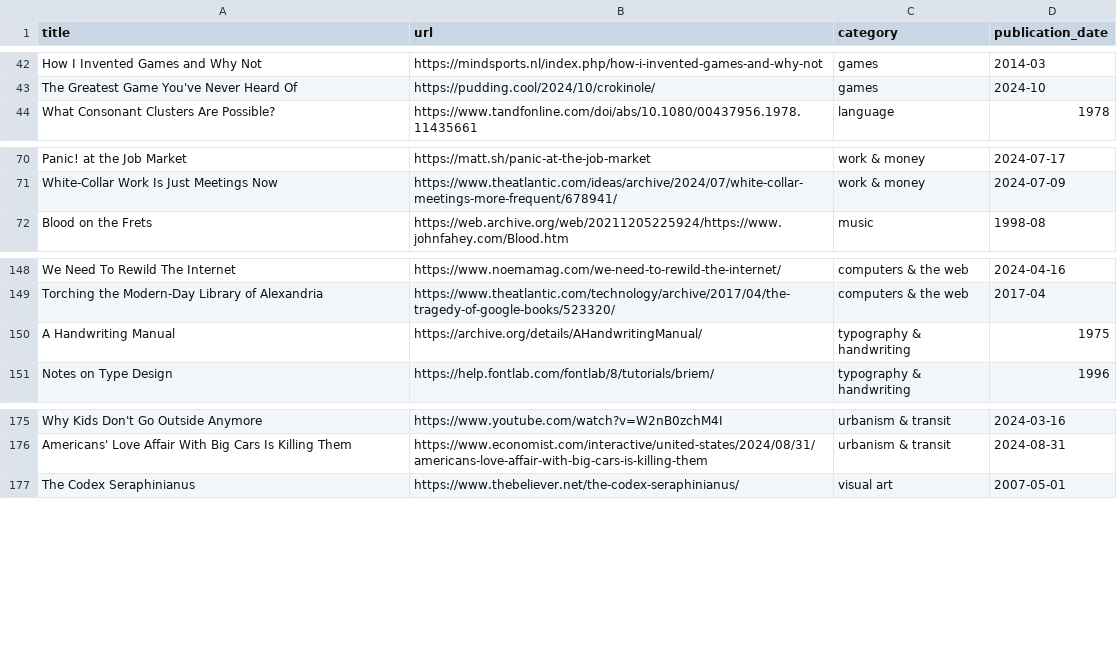
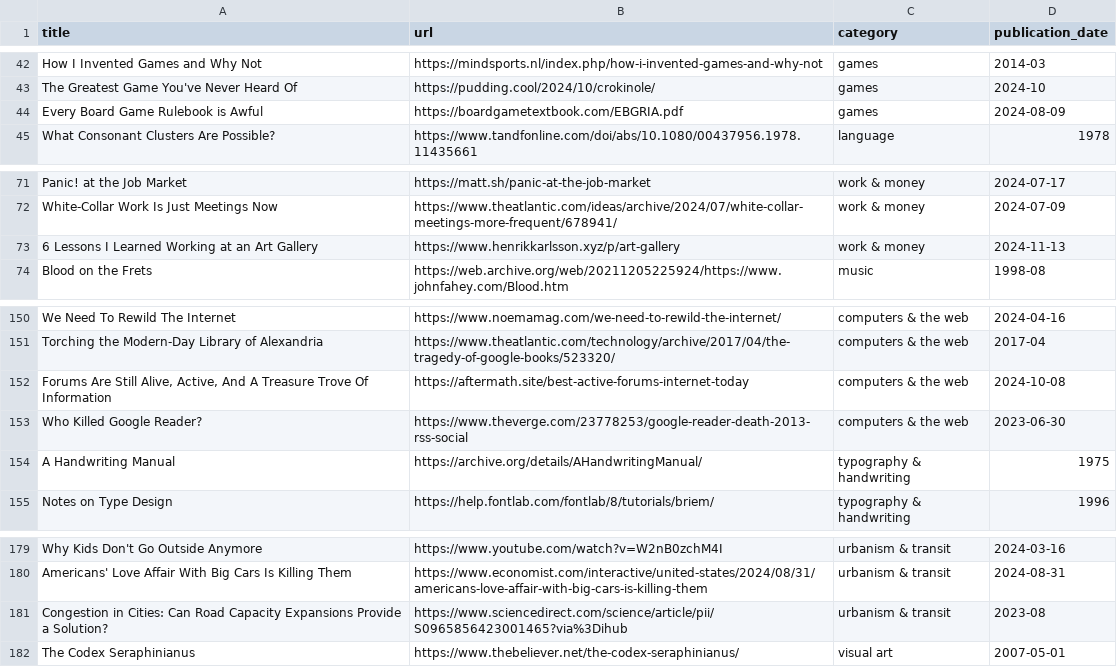
Before and after one commit to jdonland/bookmarks, a CSV file: bookmarks.csv, drawn as a sheet; only a part is shown, gaps mark what is left out; the diff names each change by its address in the sheet, - before the commit and + after, or states it on an @@ line.

```diff
--- a/bookmarks.csv
+++ b/bookmarks.csv
+row 44: Every Board Game Rulebook is Awful | https://boardgametextbook.com/EBGRIA.pdf | games | 2024-08-09
+row 73: 6 Lessons I Learned Working at an Art Gallery | https://www.henrikkarlsson.xyz/p/art-gallery | work & money | 2024-11-13
+row 152: Forums Are Still Alive, Active, And A Treasure Trove Of Information | https://aftermath.site/best-active-forums-internet-today | computers & the web | 2024-10-08
+row 153: Who Killed Google Reader? | https://www.theverge.com/23778253/google-reader-death-2013-rss-social | computers & the web | 2023-06-30
+row 181: Congestion in Cities: Can Road Capacity Expansions Provide a Solution? | https://www.sciencedirect.com/science/article/pii/S0965856423001465?via%3Dihub | urbanism & transit | 2023-08
```
Also changed, not shown: 1 other file.
